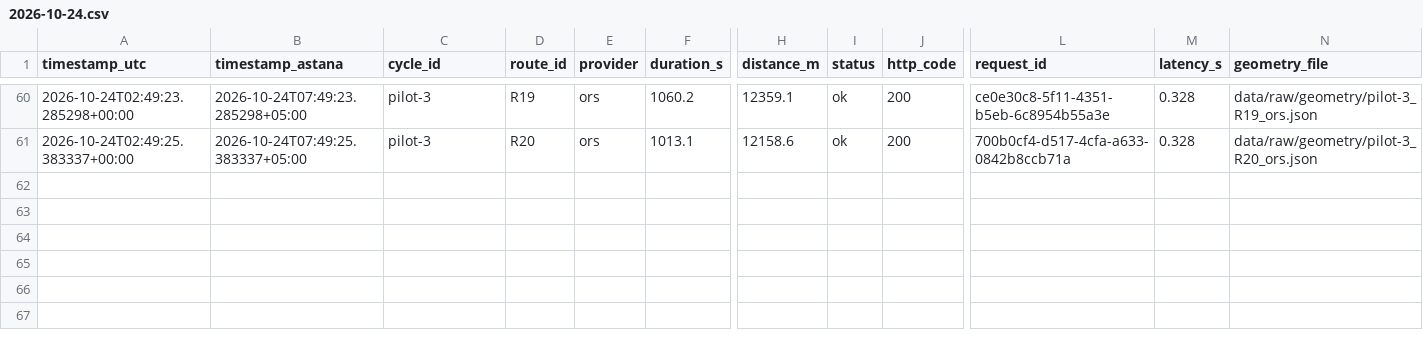
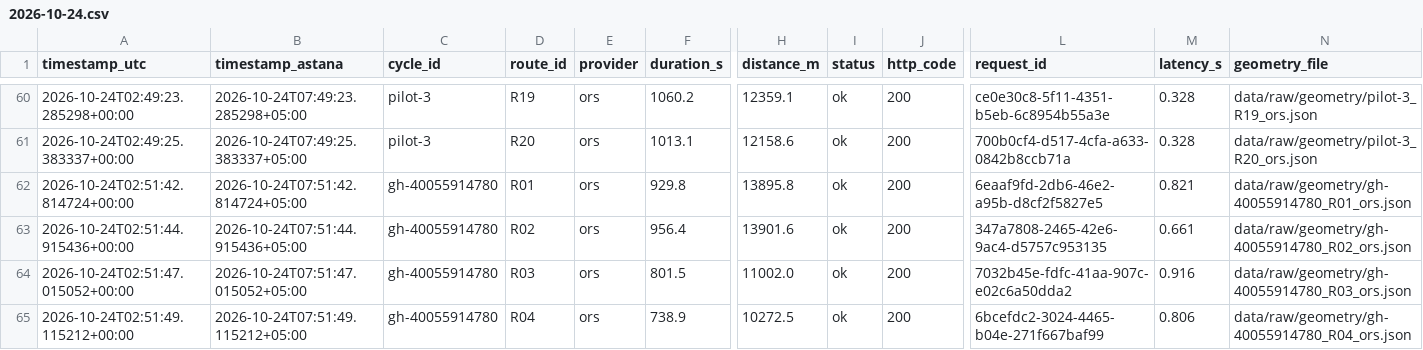
Before and after one commit to SuperFlyTK/rmt-a3-travel-time-astana, a CSV file: data/raw/2026-10-24.csv, drawn as a sheet; only a part is shown, gaps mark what is left out; rows hold the shown columns only; the diff names each change by its address in the sheet, - before the commit and + after, or states it on an @@ line.

```diff
--- a/data/raw/2026-10-24.csv
+++ b/data/raw/2026-10-24.csv
+row 62: 2026-10-24T02:51:42.814724+00:00 | 2026-10-24T07:51:42.814724+05:00 | gh-40055914780 | R01 | ors | 929.8 | 13895.8 | ok | 200 | 6eaaf9fd-2db6-46e2-a95b-d8cf2f5827e5 | 0.821 | data/raw/geometry/gh-40055914780_R01_ors.json
+row 63: 2026-10-24T02:51:44.915436+00:00 | 2026-10-24T07:51:44.915436+05:00 | gh-40055914780 | R02 | ors | 956.4 | 13901.6 | ok | 200 | 347a7808-2465-42e6-9ac4-d5757c953135 | 0.661 | data/raw/geometry/gh-40055914780_R02_ors.json
+row 64: 2026-10-24T02:51:47.015052+00:00 | 2026-10-24T07:51:47.015052+05:00 | gh-40055914780 | R03 | ors | 801.5 | 11002.0 | ok | 200 | 7032b45e-fdfc-41aa-907c-e02c6a50dda2 | 0.916 | data/raw/geometry/gh-40055914780_R03_ors.json
+row 65: 2026-10-24T02:51:49.115212+00:00 | 2026-10-24T07:51:49.115212+05:00 | gh-40055914780 | R04 | ors | 738.9 | 10272.5 | ok | 200 | 6bcefdc2-3024-4465-b04e-271f667baf99 | 0.806 | data/raw/geometry/gh-40055914780_R04_ors.json
```
Also changed, not shown: 10 other files.
